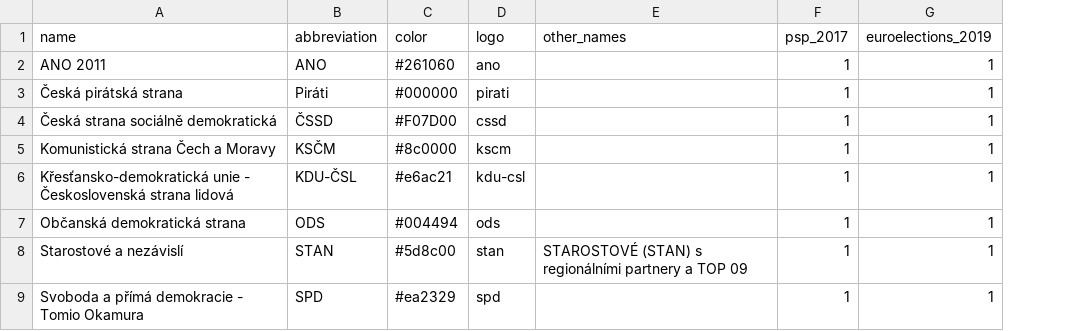
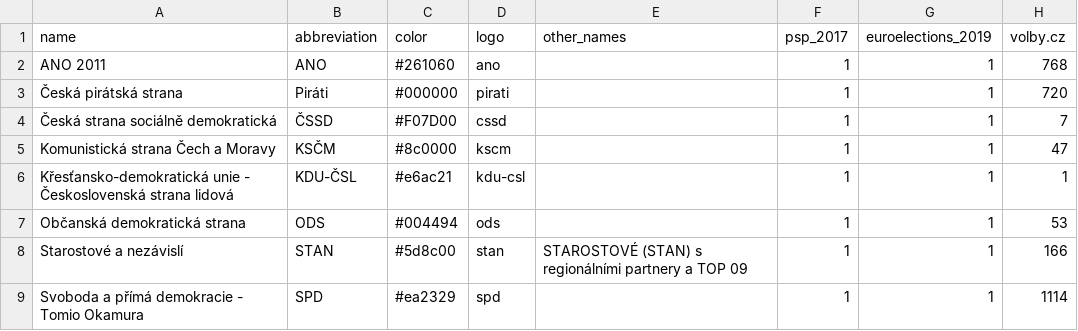
Before and after one commit to michalskop/political_parties, a CSV file: cz/parties.csv, drawn as a sheet; only a part is shown; the diff names each change by its address in the sheet, - before the commit and + after, or states it on an @@ line.

Commit message:
volby.cz numbers, sk

```diff
--- a/cz/parties.csv
+++ b/cz/parties.csv
+column H (volby.cz), rows 2-9: 768 | 720 | 7 | 47 | 1 | 53 | 166 | 1114
```
Also changed, not shown: 1 other file.
